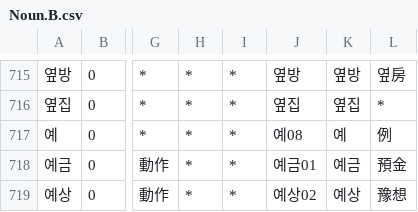
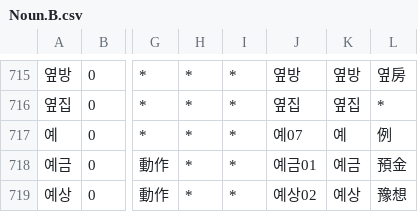
Before and after one commit to okikirmui/nkhandic, a CSV file: seed/Noun.B.csv, drawn as a sheet; only a part is shown, gaps mark what is left out; the diff names each change by its address in the sheet, - before the commit and + after, or states it on an @@ line.

```diff
--- a/seed/Noun.B.csv
+++ b/seed/Noun.B.csv
-J717: 예08
+J717: 예07
```
Also changed, not shown: seed/Noun.misc.csv, seed/Verb.supplement_1.over5.csv, 2 other files.
